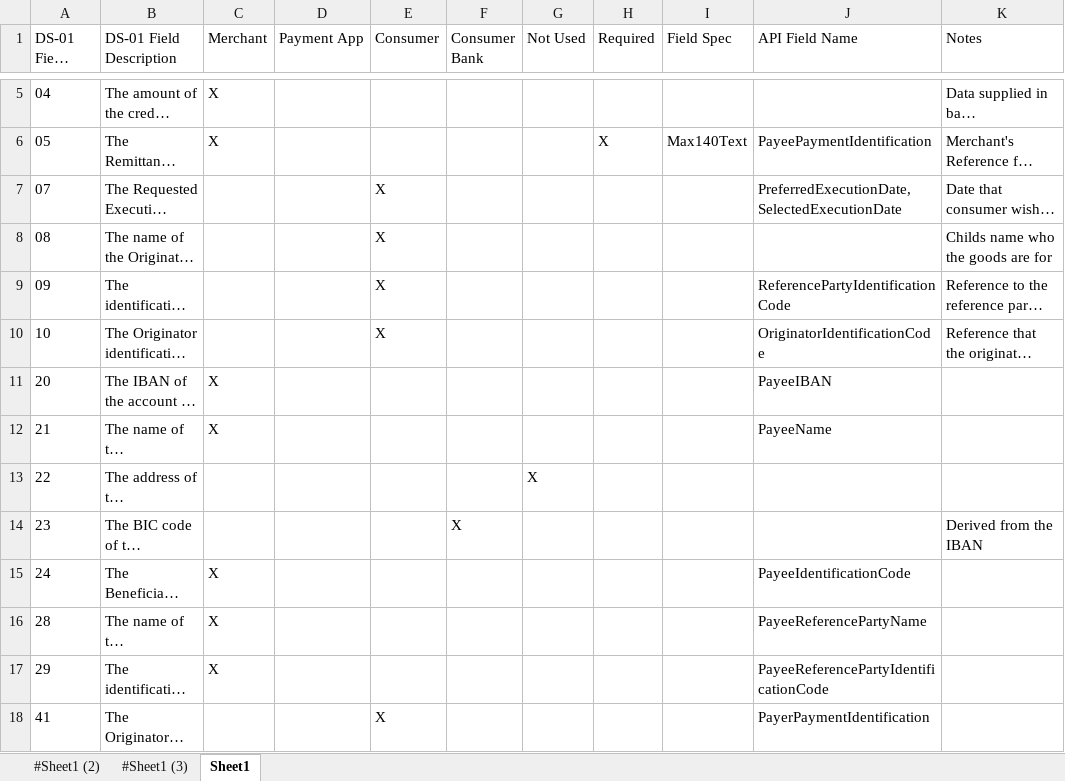
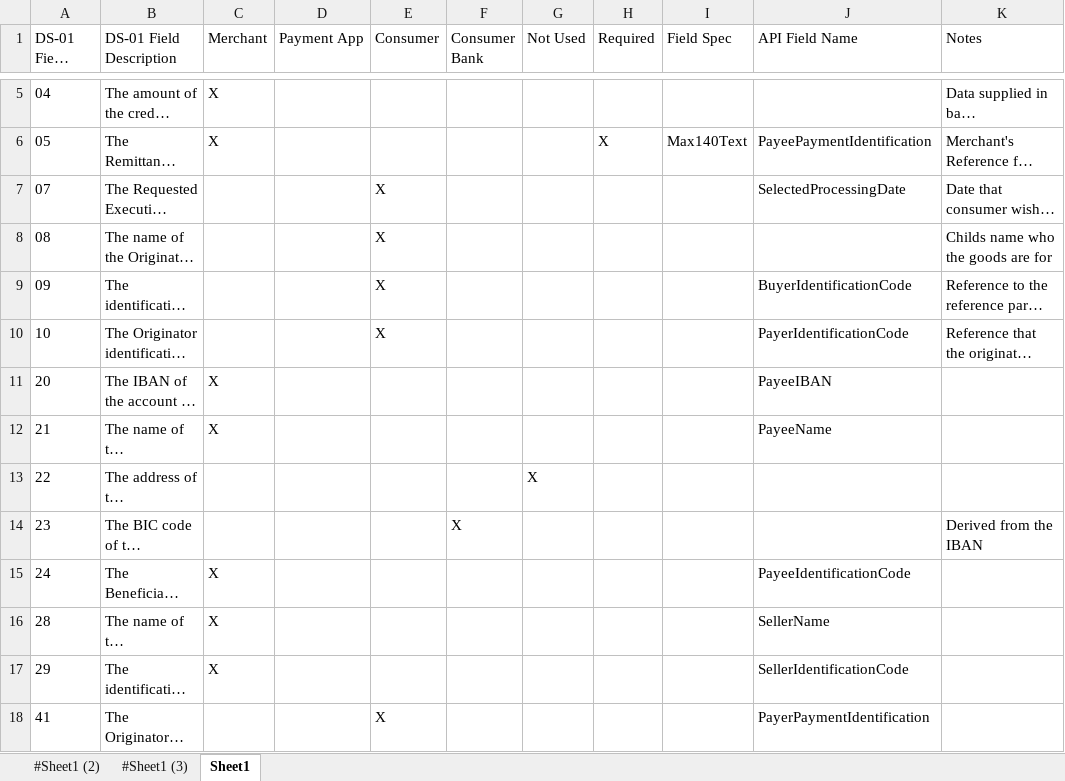
Before and after one commit to w3c/payment-method-credit-transfer, an Excel workbook: SEPA W3C mapping.xlsx, sheet Sheet1, drawn as a sheet; only a part is shown, gaps mark what is left out; long unchanged cells end in …; values as stored, in another font and other column widths than the file's, no borders; the diff names each change by its address in the sheet, - before the commit and + after, or states it on an @@ line.

Commit message:
Updated with field descriptions and mapping to SEPA spec

```diff
--- a/SEPA W3C mapping.xlsx (sheet Sheet1)
+++ b/SEPA W3C mapping.xlsx (sheet Sheet1)
-J7 (API Field Name): PreferredExecutionDate, SelectedExecutionDate
+J7 (API Field Name): SelectedProcessingDate
-J9 (API Field Name): ReferencePartyIdentificationCode
+J9 (API Field Name): BuyerIdentificationCode
-J10 (API Field Name): OriginatorIdentificationCode
+J10 (API Field Name): PayerIdentificationCode
-J16 (API Field Name): PayeeReferencePartyName
+J16 (API Field Name): SellerName
-J17 (API Field Name): PayeeReferencePartyIdentificationCode
+J17 (API Field Name): SellerIdentificationCode
```
Also changed, not shown: 6 other files.
